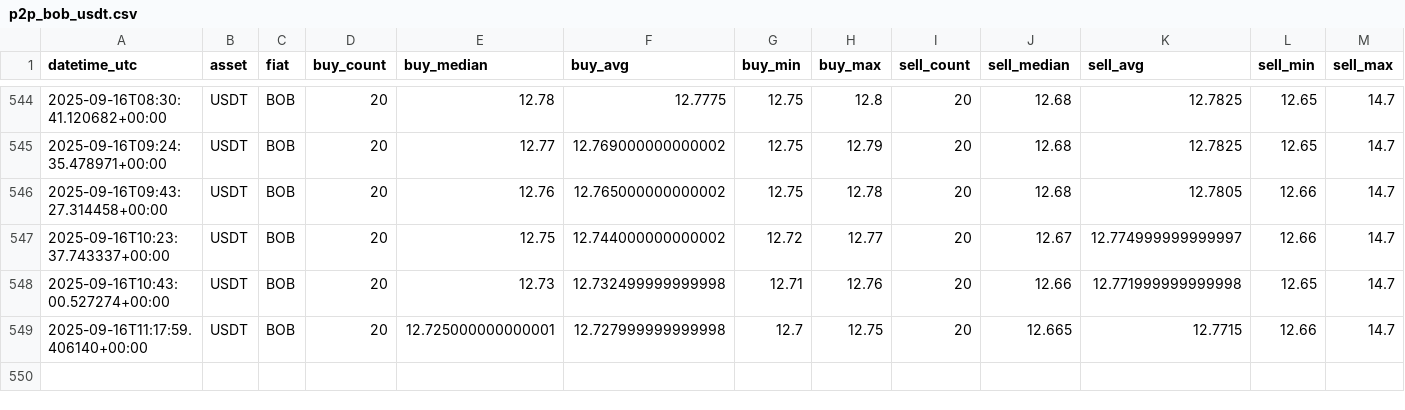
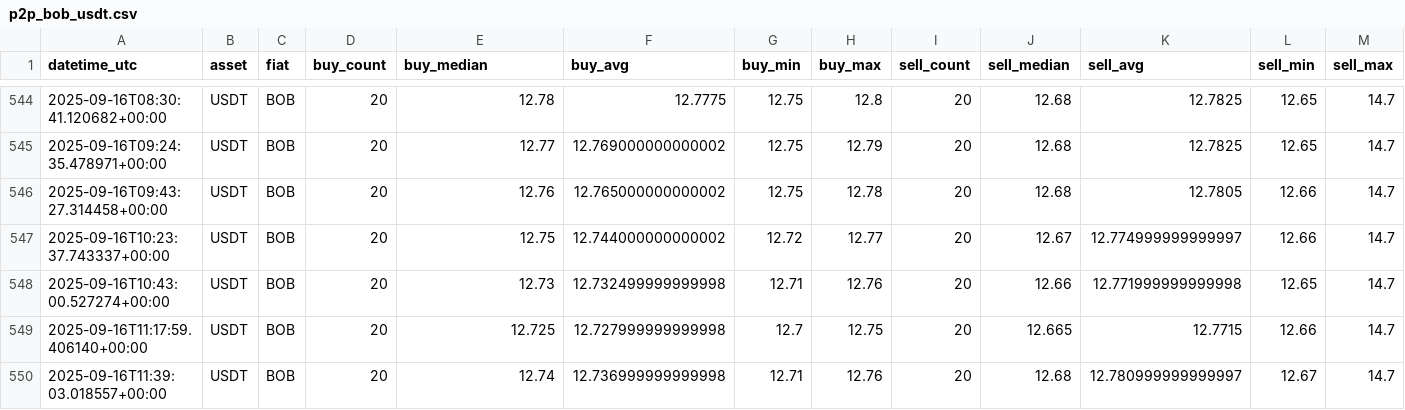
Before and after one commit to Crismtc/binance-p2p, a CSV file: data/p2p_bob_usdt.csv, drawn as a sheet; only a part is shown, gaps mark what is left out; rows hold the shown columns only; the diff names each change by its address in the sheet, - before the commit and + after, or states it on an @@ line.

```diff
--- a/data/p2p_bob_usdt.csv
+++ b/data/p2p_bob_usdt.csv
-E549 (buy_median): 12.725000000000001
+E549 (buy_median): 12.725
+row 550: 2025-09-16T11:39:03.018557+00:00 | USDT | BOB | 20 | 12.74 | 12.736999999999998 | 12.71 | 12.76 | 20 | 12.68 | 12.780999999999997 | 12.67 | 14.7
```
